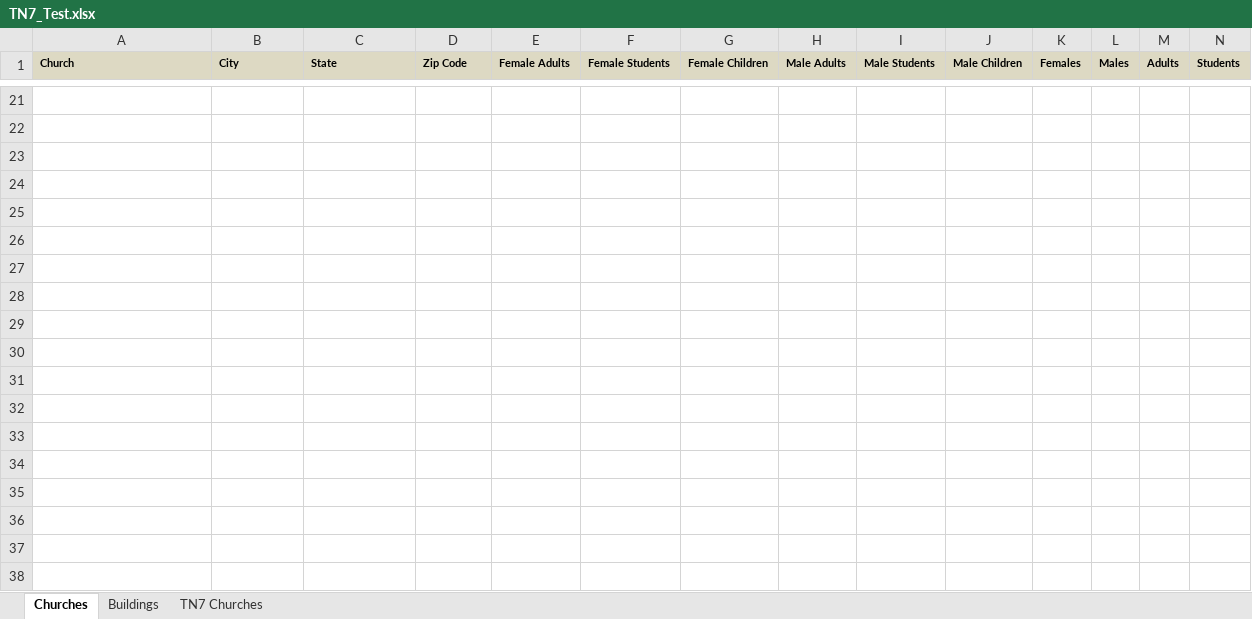
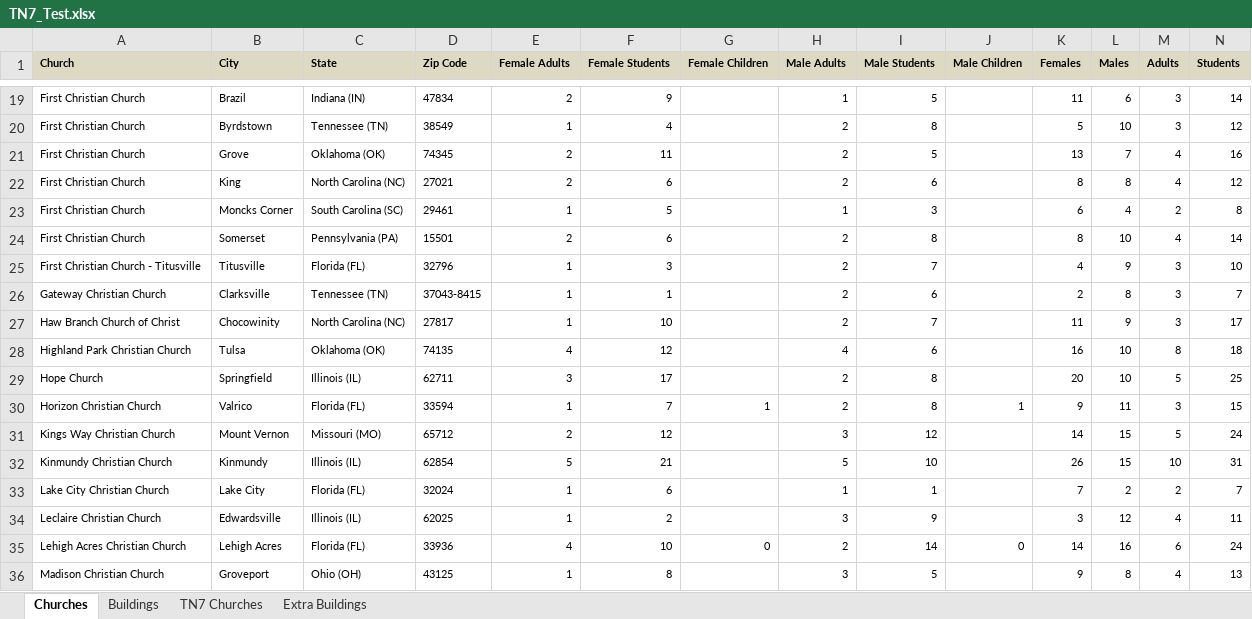
Before and after one commit to caheinz2/CIY, an Excel workbook: documentation/TN7_Test.xlsx, sheet Churches, drawn as a sheet; only a part is shown, gaps mark what is left out; values as stored, in another font and other column widths than the file's, no borders; addresses are those after the commit; rows hold the shown columns only; the diff covers the shown part only; the diff names each change by its address in the sheet, - before the commit and + after, or states it on an @@ line.

```diff
--- a/documentation/TN7_Test.xlsx (sheet Churches)
+++ b/documentation/TN7_Test.xlsx (sheet Churches)
+sheet tab: Extra Buildings
-row 19: (empty)
+row 19: First Christian Church | Brazil | Indiana (IN) | 47834 | 2 | 9 |  | 1 | 5 |  | 11 | 6 | 3 | 14
-row 20: (empty)
+row 20: First Christian Church | Byrdstown | Tennessee (TN) | 38549 | 1 | 4 |  | 2 | 8 |  | 5 | 10 | 3 | 12
-row 21: (empty)
+row 21: First Christian Church | Grove | Oklahoma (OK) | 74345 | 2 | 11 |  | 2 | 5 |  | 13 | 7 | 4 | 16
-row 22: (empty)
+row 22: First Christian Church | King | North Carolina (NC) | 27021 | 2 | 6 |  | 2 | 6 |  | 8 | 8 | 4 | 12
-row 23: (empty)
+row 23: First Christian Church | Moncks Corner | South Carolina (SC) | 29461 | 1 | 5 |  | 1 | 3 |  | 6 | 4 | 2 | 8
-row 24: (empty)
+row 24: First Christian Church | Somerset | Pennsylvania (PA) | 15501 | 2 | 6 |  | 2 | 8 |  | 8 | 10 | 4 | 14
-row 25: (empty)
+row 25: First Christian Church - Titusville | Titusville | Florida (FL) | 32796 | 1 | 3 |  | 2 | 7 |  | 4 | 9 | 3 | 10
-row 26: (empty)
+row 26: Gateway Christian Church | Clarksville | Tennessee (TN) | 37043-8415 | 1 | 1 |  | 2 | 6 |  | 2 | 8 | 3 | 7
-row 27: (empty)
+row 27: Haw Branch Church of Christ | Chocowinity | North Carolina (NC) | 27817 | 1 | 10 |  | 2 | 7 |  | 11 | 9 | 3 | 17
-row 28: (empty)
+row 28: Highland Park Christian Church | Tulsa | Oklahoma (OK) | 74135 | 4 | 12 |  | 4 | 6 |  | 16 | 10 | 8 | 18
-row 29: (empty)
+row 29: Hope Church | Springfield | Illinois (IL) | 62711 | 3 | 17 |  | 2 | 8 |  | 20 | 10 | 5 | 25
-row 30: (empty)
+row 30: Horizon Christian Church | Valrico | Florida (FL) | 33594 | 1 | 7 | 1 | 2 | 8 | 1 | 9 | 11 | 3 | 15
-row 31: (empty)
+row 31: Kings Way Christian Church | Mount Vernon | Missouri (MO) | 65712 | 2 | 12 |  | 3 | 12 |  | 14 | 15 | 5 | 24
-row 32: (empty)
+row 32: Kinmundy Christian Church | Kinmundy | Illinois (IL) | 62854 | 5 | 21 |  | 5 | 10 |  | 26 | 15 | 10 | 31
-row 33: (empty)
+row 33: Lake City Christian Church | Lake City | Florida (FL) | 32024 | 1 | 6 |  | 1 | 1 |  | 7 | 2 | 2 | 7
-row 34: (empty)
+row 34: Leclaire Christian Church | Edwardsville | Illinois (IL) | 62025 | 1 | 2 |  | 3 | 9 |  | 3 | 12 | 4 | 11
-row 35: (empty)
+row 35: Lehigh Acres Christian Church | Lehigh Acres | Florida (FL) | 33936 | 4 | 10 | 0 | 2 | 14 | 0 | 14 | 16 | 6 | 24
-row 36: (empty)
+row 36: Madison Christian Church | Groveport | Ohio (OH) | 43125 | 1 | 8 |  | 3 | 5 |  | 9 | 8 | 4 | 13
```
Also changed, not shown: 3 added rows, 3 removed rows and 567 edited cells elsewhere in this sheet, sheet Buildings, 7 other files.
